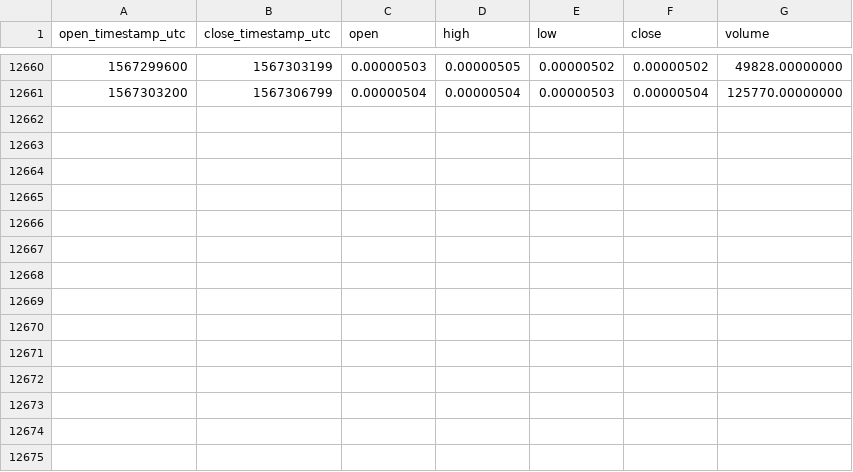
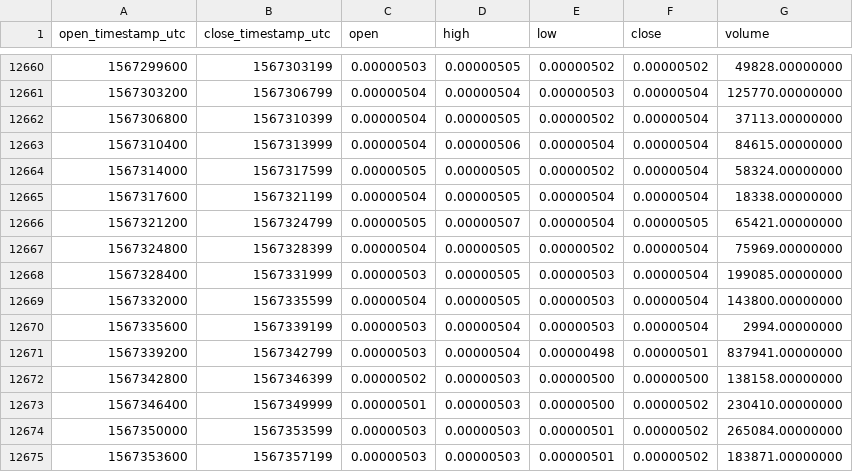
Before and after one commit to cryptobigbro/binance-XEMBTC, a CSV file: binance-XEMBTC-1h.csv, drawn as a sheet; only a part is shown, gaps mark what is left out; the diff names each change by its address in the sheet, - before the commit and + after, or states it on an @@ line.

Commit message:
Update OHLCV data.

```diff
--- a/binance-XEMBTC-1h.csv
+++ b/binance-XEMBTC-1h.csv
+row 12662: 1567306800 | 1567310399 | 0.00000504 | 0.00000505 | 0.00000502 | 0.00000504 | 37113.00000000
+row 12663: 1567310400 | 1567313999 | 0.00000504 | 0.00000506 | 0.00000504 | 0.00000504 | 84615.00000000
+row 12664: 1567314000 | 1567317599 | 0.00000505 | 0.00000505 | 0.00000502 | 0.00000504 | 58324.00000000
+row 12665: 1567317600 | 1567321199 | 0.00000504 | 0.00000505 | 0.00000504 | 0.00000504 | 18338.00000000
+row 12666: 1567321200 | 1567324799 | 0.00000505 | 0.00000507 | 0.00000504 | 0.00000505 | 65421.00000000
+row 12667: 1567324800 | 1567328399 | 0.00000504 | 0.00000505 | 0.00000502 | 0.00000504 | 75969.00000000
+row 12668: 1567328400 | 1567331999 | 0.00000503 | 0.00000505 | 0.00000503 | 0.00000504 | 199085.00000000
+row 12669: 1567332000 | 1567335599 | 0.00000504 | 0.00000505 | 0.00000503 | 0.00000504 | 143800.00000000
+row 12670: 1567335600 | 1567339199 | 0.00000503 | 0.00000504 | 0.00000503 | 0.00000504 | 2994.00000000
+row 12671: 1567339200 | 1567342799 | 0.00000503 | 0.00000504 | 0.00000498 | 0.00000501 | 837941.00000000
+row 12672: 1567342800 | 1567346399 | 0.00000502 | 0.00000503 | 0.00000500 | 0.00000500 | 138158.00000000
+row 12673: 1567346400 | 1567349999 | 0.00000501 | 0.00000503 | 0.00000500 | 0.00000502 | 230410.00000000
+row 12674: 1567350000 | 1567353599 | 0.00000503 | 0.00000503 | 0.00000501 | 0.00000502 | 265084.00000000
+row 12675: 1567353600 | 1567357199 | 0.00000503 | 0.00000503 | 0.00000501 | 0.00000502 | 183871.00000000
```
